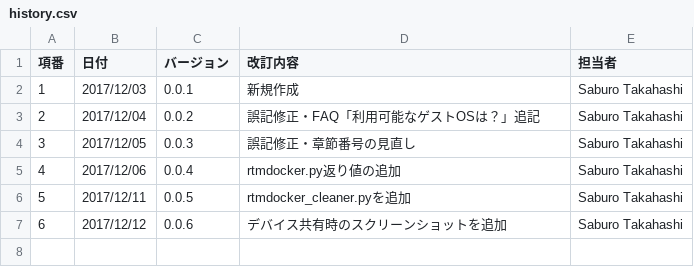
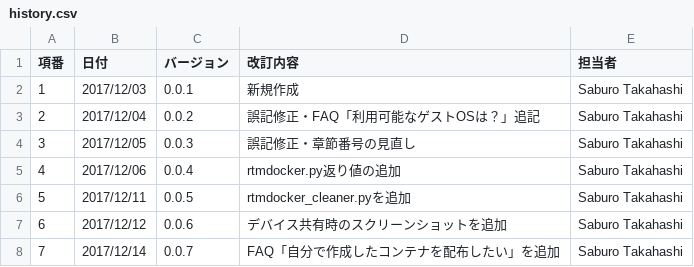
Before and after one commit to takahasi/docker-openrtm, a CSV file: docs/data/history.csv, drawn as a sheet; the diff names each change by its address in the sheet, - before the commit and + after, or states it on an @@ line.

```diff
--- a/docs/data/history.csv
+++ b/docs/data/history.csv
+row 8: 7 | 2017/12/14 | 0.0.7 | FAQ「自分で作成したコンテナを配布したい」を追加 | Saburo Takahashi
```
Also changed, not shown: 2 other files.
